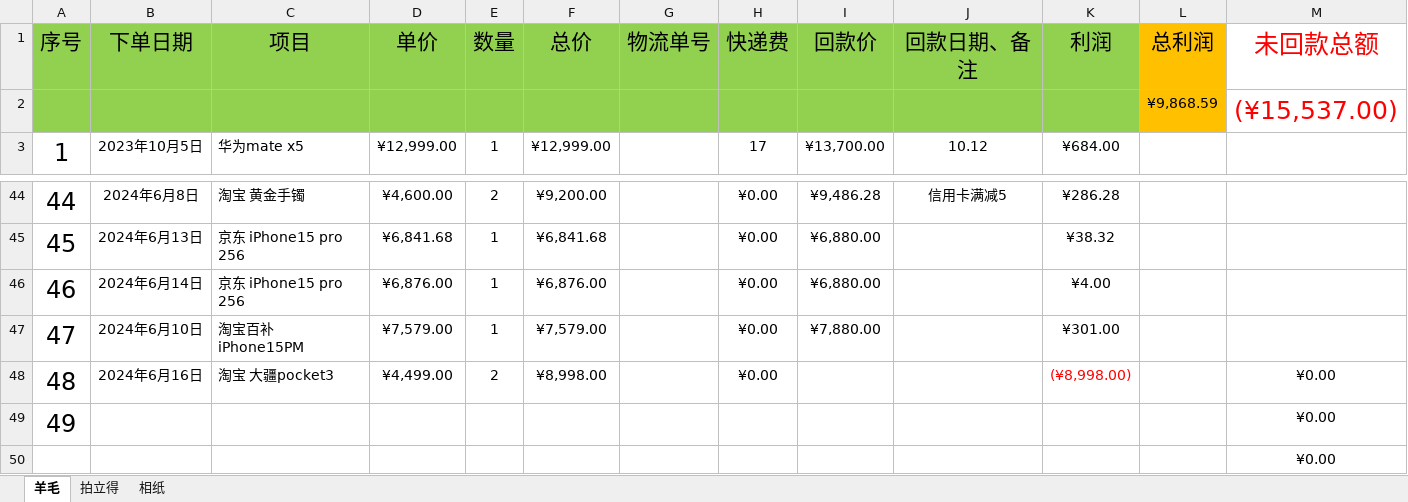
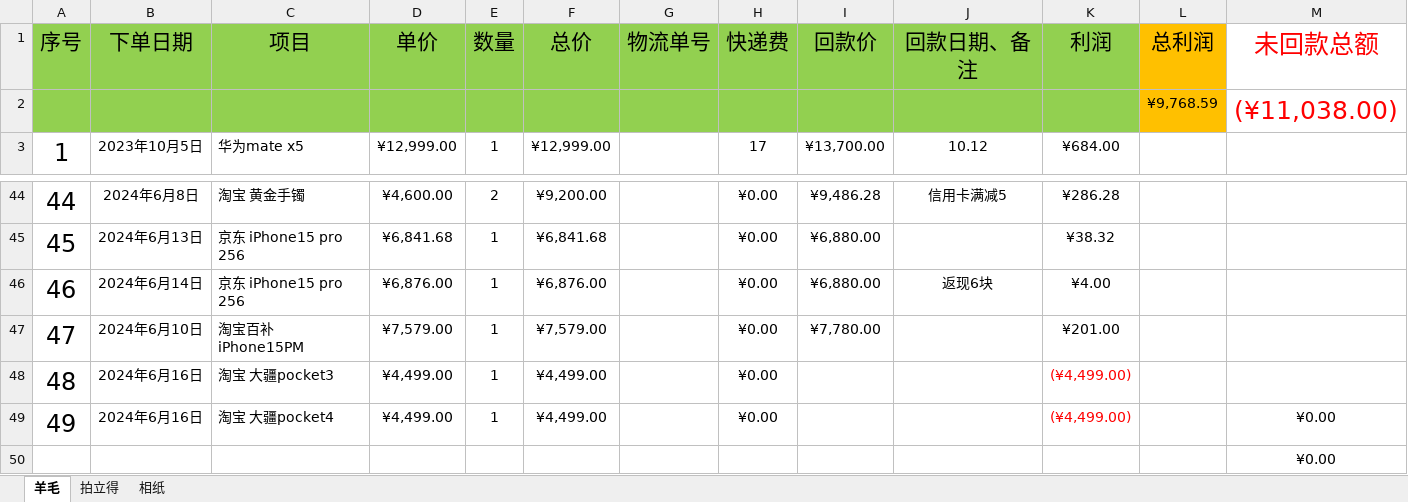
Before and after one commit to snn-hp/GetAppInfo, an Excel workbook: 羊毛毛8882.xlsx, sheet 羊毛, drawn as a sheet; only a part is shown, gaps mark what is left out; values as stored, in another font and other column widths than the file's, no borders; conditional formats and table styles not drawn; 1 other sheet too large or unreadable and not compared; removed rows and columns are numbered as before the commit, all else as after; the diff names each change by its address in the sheet, - before the commit and + after, or states it on an @@ line.

Commit message:
no message

```diff
--- a/羊毛毛8882.xlsx (sheet 羊毛)
+++ b/羊毛毛8882.xlsx (sheet 羊毛)
-row 2:  |  |  |  |  |  |  |  |  |  |  | ¥9,868.59 | (¥15,537.00)
+row 2:  |  |  |  |  |  |  |  |  |  |  | ¥9,768.59 | (¥11,038.00)
-J46 (回款日期、备注): (empty)
+J46 (回款日期、备注): 返现6块
-I47 (回款价): ¥7,880.00
+I47 (回款价): ¥7,780.00
-K47 (利润): ¥301.00
+K47 (利润): ¥201.00
-E48 (数量): 2
+E48 (数量): 1
-F48 (总价): ¥8,998.00
+F48 (总价): ¥4,499.00
-K48 (利润): (¥8,998.00)
+K48 (利润): (¥4,499.00)
-M48 (未回款总额): ¥0.00
+M48 (未回款总额): (empty)
-B49 (下单日期): (empty)
+B49 (下单日期): 2024年6月16日
-C49 (项目): (empty)
+C49 (项目): 淘宝 大疆pocket4
-D49 (单价): (empty)
+D49 (单价): ¥4,499.00
-E49 (数量): (empty)
+E49 (数量): 1
-F49 (总价): (empty)
+F49 (总价): ¥4,499.00
-H49 (快递费): (empty)
+H49 (快递费): ¥0.00
-K49 (利润): (empty)
+K49 (利润): (¥4,499.00)
```
Also changed, not shown: sheet 相纸.
